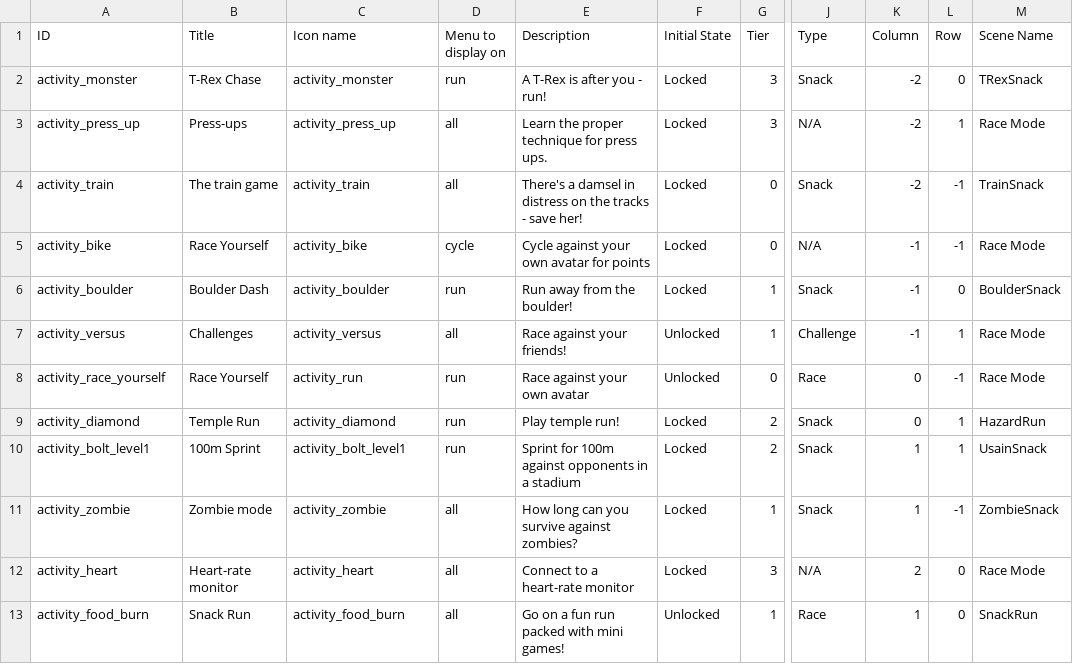
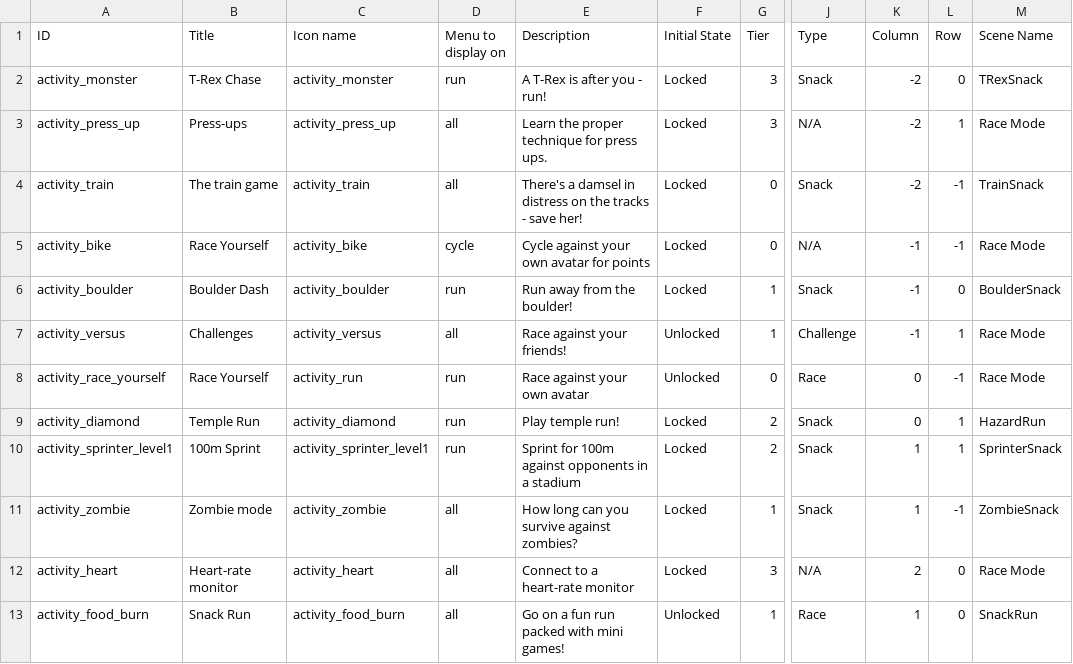
Before and after one commit to weseethrough/UnityApp, a CSV file: GlassFitUnity/Assets/Plugins/Android/res/raw/beta_game_list.csv, drawn as a sheet; only a part is shown, gaps mark what is left out; the diff names each change by its address in the sheet, - before the commit and + after, or states it on an @@ line.

```diff
--- a/GlassFitUnity/Assets/Plugins/Android/res/raw/beta_game_list.csv
+++ b/GlassFitUnity/Assets/Plugins/Android/res/raw/beta_game_list.csv
-A10 (ID): activity_bolt_level1
+A10 (ID): activity_sprinter_level1
-C10 (Icon name): activity_bolt_level1
+C10 (Icon name): activity_sprinter_level1
-M10 (Scene Name): UsainSnack
+M10 (Scene Name): SprinterSnack
```
Also changed, not shown: 52 other files.
